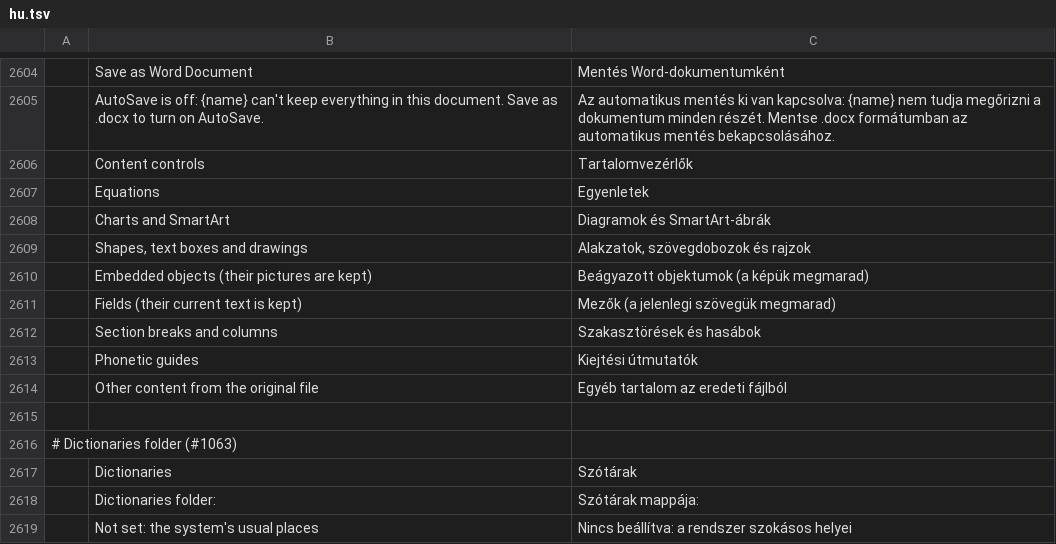
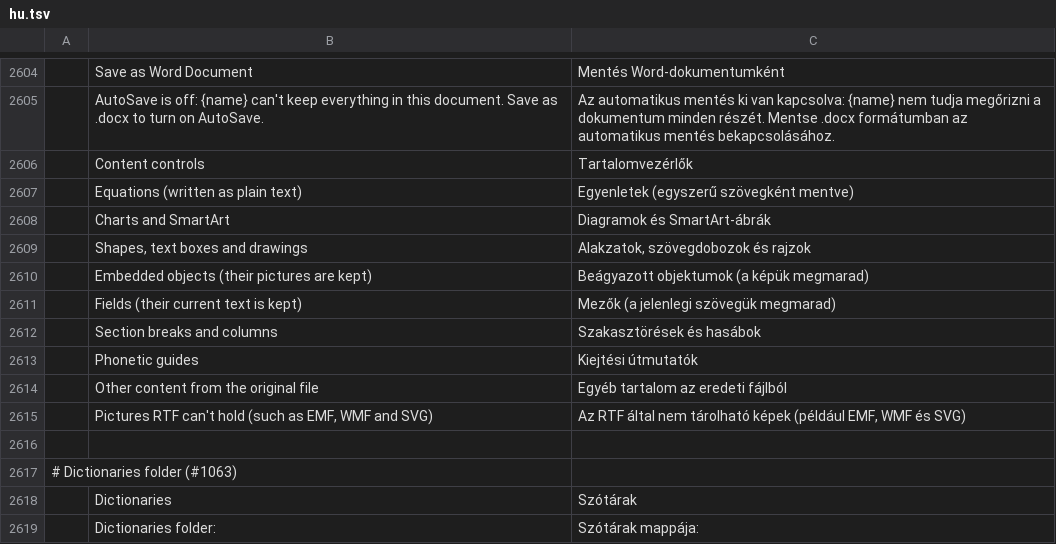
Before and after one commit to dkhlapov/wordcraft, a TSV file: crates/ui-egui/src/i18n/hu.tsv, drawn as a sheet; only a part is shown, gaps mark what is left out; the shorter side is filled out with more unchanged rows.

```diff
--- a/crates/ui-egui/src/i18n/hu.tsv
+++ b/crates/ui-egui/src/i18n/hu.tsv
@@ -2606,3 +2606,3 @@
 	Content controls	Tartalomvezérlők
-	Equations	Egyenletek
+	Equations (written as plain text)	Egyenletek (egyszerű szövegként mentve)
 	Charts and SmartArt	Diagramok és SmartArt-ábrák
@@ -2614,2 +2614,3 @@
 	Other content from the original file	Egyéb tartalom az eredeti fájlból
+	Pictures RTF can't hold (such as EMF, WMF and SVG)	Az RTF által nem tárolható képek (például EMF, WMF és SVG)
 
```
Also changed, not shown: crates/ui-egui/src/i18n/bg.tsv, crates/ui-egui/src/i18n/ja.tsv, 25 other files.
